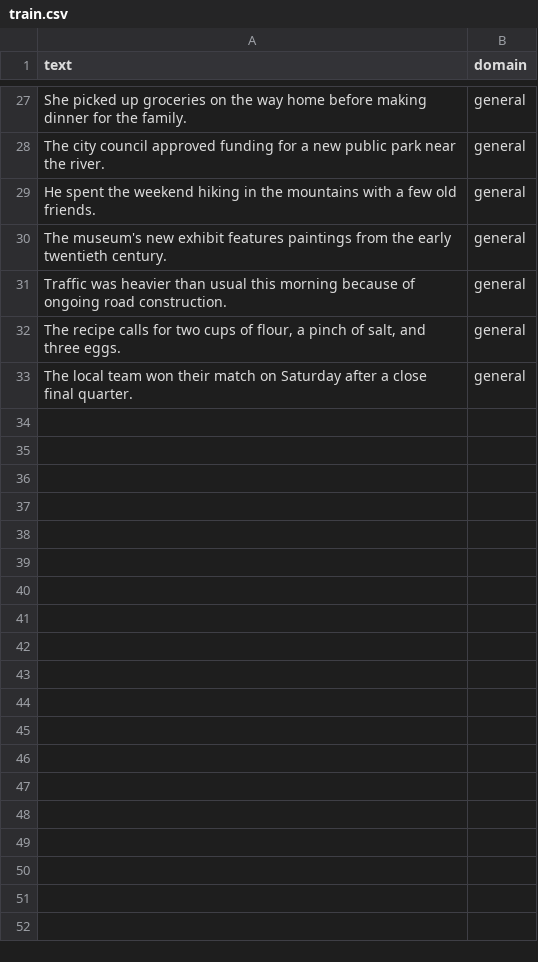
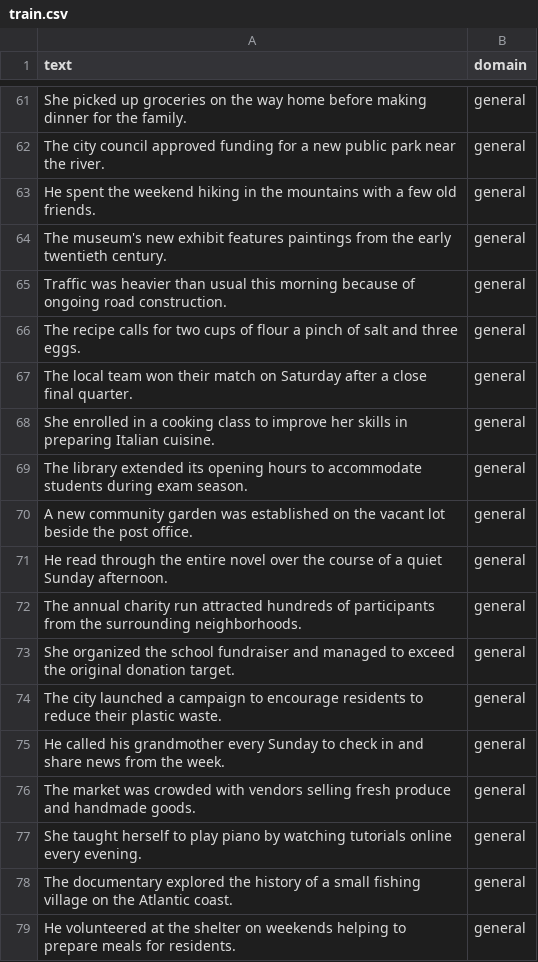
Before and after one commit to Piushhh/multilingual-correction-llm, a CSV file: multilingual-correction-llm/data/domain_classifier/train.csv, drawn as a sheet; only a part is shown, gaps mark what is left out; the diff covers the shown part only.

```diff
--- a/multilingual-correction-llm/data/domain_classifier/train.csv
+++ b/multilingual-correction-llm/data/domain_classifier/train.csv
@@ -31,3 +65,15 @@ text,domain
 "Traffic was heavier than usual this morning because of ongoing road construction.",general
-"The recipe calls for two cups of flour, a pinch of salt, and three eggs.",general
+"The recipe calls for two cups of flour a pinch of salt and three eggs.",general
 "The local team won their match on Saturday after a close final quarter.",general
+"She enrolled in a cooking class to improve her skills in preparing Italian cuisine.",general
+"The library extended its opening hours to accommodate students during exam season.",general
+"A new community garden was established on the vacant lot beside the post office.",general
+"He read through the entire novel over the course of a quiet Sunday afternoon.",general
+"The annual charity run attracted hundreds of participants from the surrounding neighborhoods.",general
+"She organized the school fundraiser and managed to exceed the original donation target.",general
+"The city launched a campaign to encourage residents to reduce their plastic waste.",general
+"He called his grandmother every Sunday to check in and share news from the week.",general
+"The market was crowded with vendors selling fresh produce and handmade goods.",general
+"She taught herself to play piano by watching tutorials online every evening.",general
+"The documentary explored the history of a small fishing village on the Atlantic coast.",general
+"He volunteered at the shelter on weekends helping to prepare meals for residents.",general
```
Also changed, not shown: 34 added rows and 8 edited cells elsewhere in this file, 24 other files.
